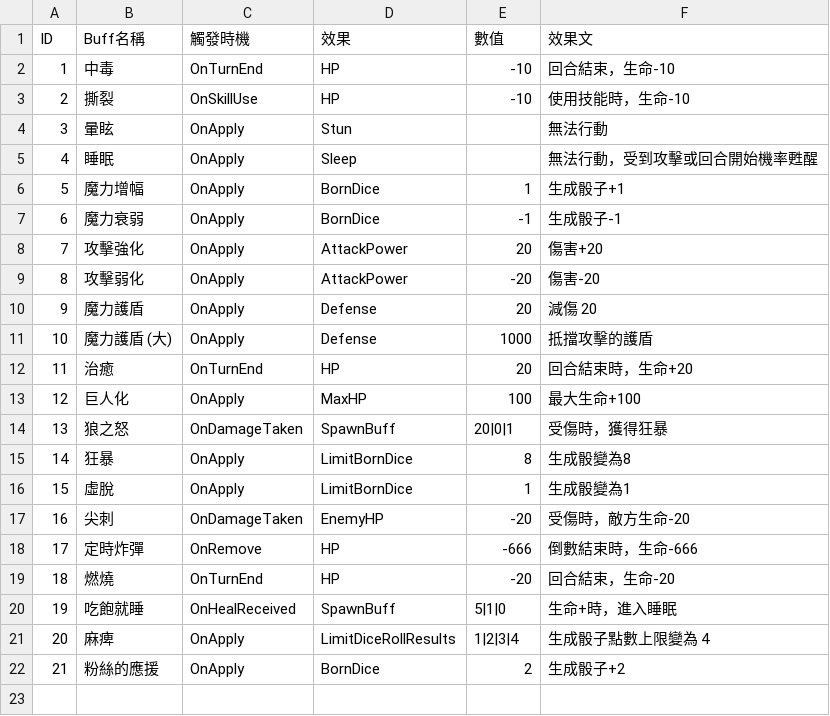
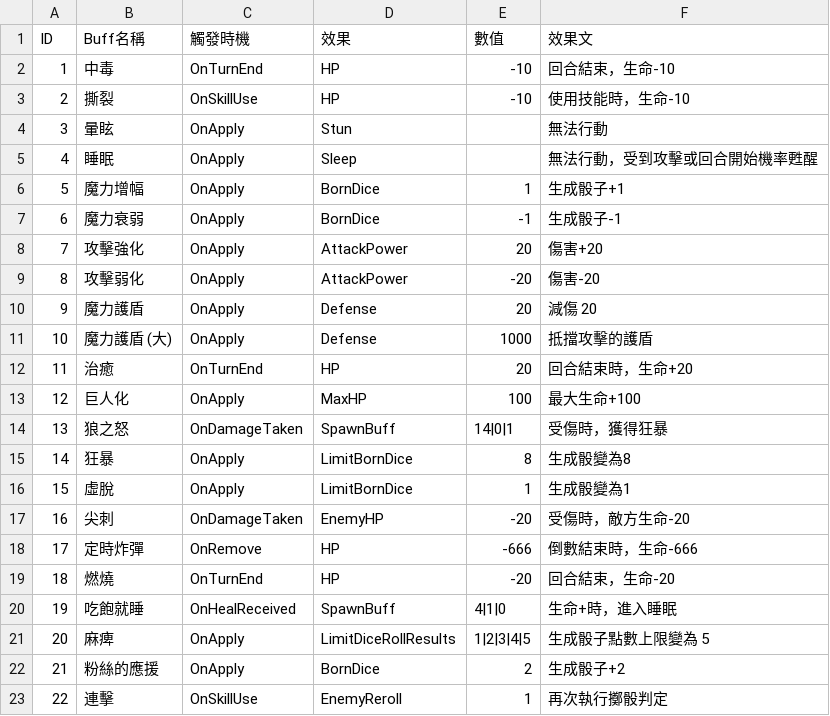
Before and after one commit to icepoleman/BattleDice, a CSV file: Assets/Resources/Language/tw/Game/BuffData.csv, drawn as a sheet.

```diff
--- a/Assets/Resources/Language/tw/Game/BuffData.csv
+++ b/Assets/Resources/Language/tw/Game/BuffData.csv
@@ -13,3 +13,3 @@ ID,Buff名稱,觸發時機,效果,數值,效果文
 12,巨人化,OnApply,MaxHP,100,最大生命+100
-13,狼之怒,OnDamageTaken,SpawnBuff,20|0|1,受傷時，獲得狂暴
+13,狼之怒,OnDamageTaken,SpawnBuff,14|0|1,受傷時，獲得狂暴
 14,狂暴,OnApply,LimitBornDice,8,生成骰變為8
@@ -19,4 +19,5 @@ ID,Buff名稱,觸發時機,效果,數值,效果文
 18,燃燒,OnTurnEnd,HP,-20,回合結束，生命-20
-19,吃飽就睡,OnHealReceived,SpawnBuff,5|1|0,生命+時，進入睡眠
-20,麻痺,OnApply,LimitDiceRollResults,1|2|3|4,生成骰子點數上限變為 4
+19,吃飽就睡,OnHealReceived,SpawnBuff,4|1|0,生命+時，進入睡眠
+20,麻痺,OnApply,LimitDiceRollResults,1|2|3|4|5,生成骰子點數上限變為 5
 21,粉絲的應援,OnApply,BornDice,2,生成骰子+2
+22,連擊,OnSkillUse,EnemyReroll,1,再次執行擲骰判定
```
Also changed, not shown: Assets/Resources/Language/tw/Game/enemy.csv, Assets/Resources/Language/tw/Game/enemySkill.csv, 21 other files.
